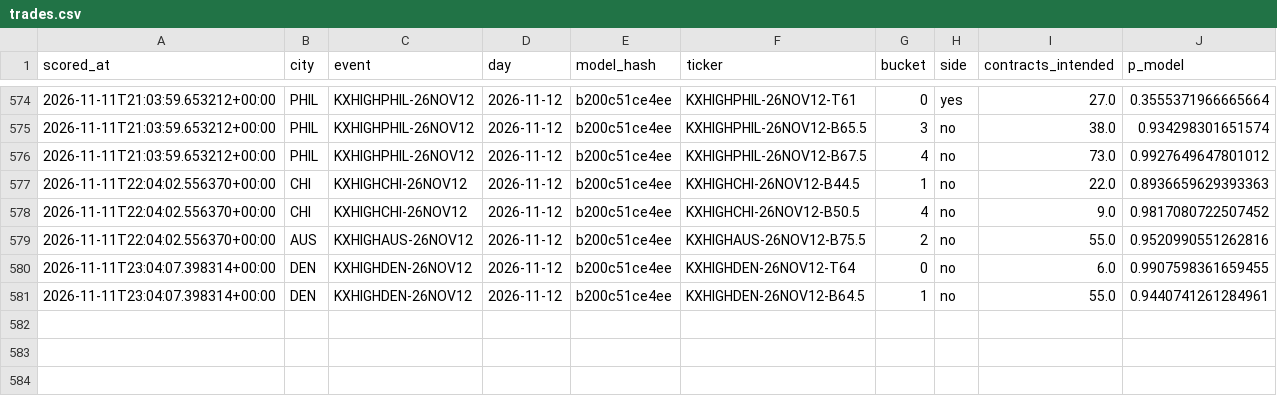
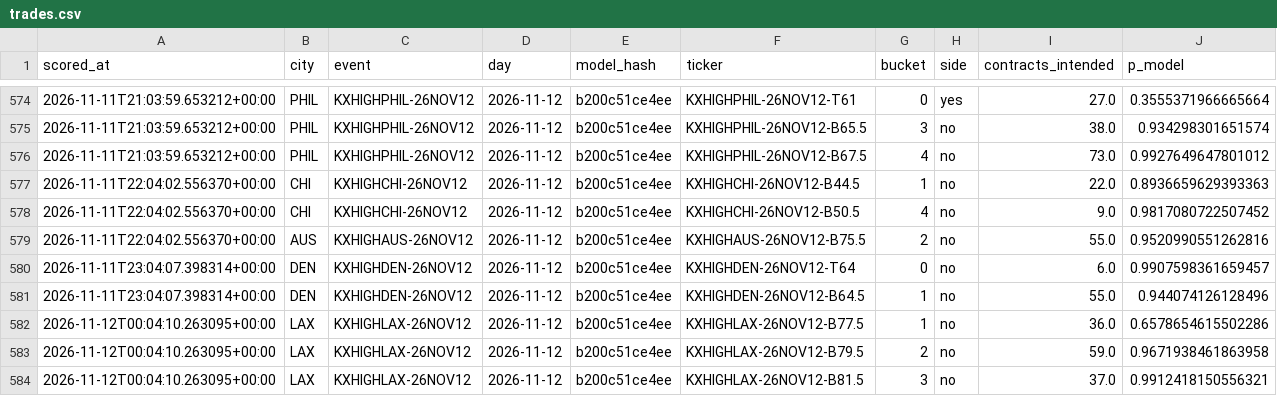
Before and after one commit to physicalreasoning/isotherm, a CSV file: trades.csv, drawn as a sheet; only a part is shown, gaps mark what is left out.

```diff
--- a/trades.csv
+++ b/trades.csv
@@ -579,3 +579,6 @@ scored_at,city,event,day,model_hash,ticker,bucket,side,contracts_intended,p_mode
 2026-11-11T22:04:02.556370+00:00,AUS,KXHIGHAUS-26NOV12,2026-11-12,b200c51ce4ee,KXHIGHAUS-26NOV12-B75.5,2,no,55.0,0.9520990551262816
-2026-11-11T23:04:07.398314+00:00,DEN,KXHIGHDEN-26NOV12,2026-11-12,b200c51ce4ee,KXHIGHDEN-26NOV12-T64,0,no,6.0,0.9907598361659455
-2026-11-11T23:04:07.398314+00:00,DEN,KXHIGHDEN-26NOV12,2026-11-12,b200c51ce4ee,KXHIGHDEN-26NOV12-B64.5,1,no,55.0,0.9440741261284961
+2026-11-11T23:04:07.398314+00:00,DEN,KXHIGHDEN-26NOV12,2026-11-12,b200c51ce4ee,KXHIGHDEN-26NOV12-T64,0,no,6.0,0.9907598361659457
+2026-11-11T23:04:07.398314+00:00,DEN,KXHIGHDEN-26NOV12,2026-11-12,b200c51ce4ee,KXHIGHDEN-26NOV12-B64.5,1,no,55.0,0.944074126128496
+2026-11-12T00:04:10.263095+00:00,LAX,KXHIGHLAX-26NOV12,2026-11-12,b200c51ce4ee,KXHIGHLAX-26NOV12-B77.5,1,no,36.0,0.6578654615502286
+2026-11-12T00:04:10.263095+00:00,LAX,KXHIGHLAX-26NOV12,2026-11-12,b200c51ce4ee,KXHIGHLAX-26NOV12-B79.5,2,no,59.0,0.9671938461863958
+2026-11-12T00:04:10.263095+00:00,LAX,KXHIGHLAX-26NOV12,2026-11-12,b200c51ce4ee,KXHIGHLAX-26NOV12-B81.5,3,no,37.0,0.9912418150556321
```
Also changed, not shown: predictions.csv, runs.csv, 1 other file.
